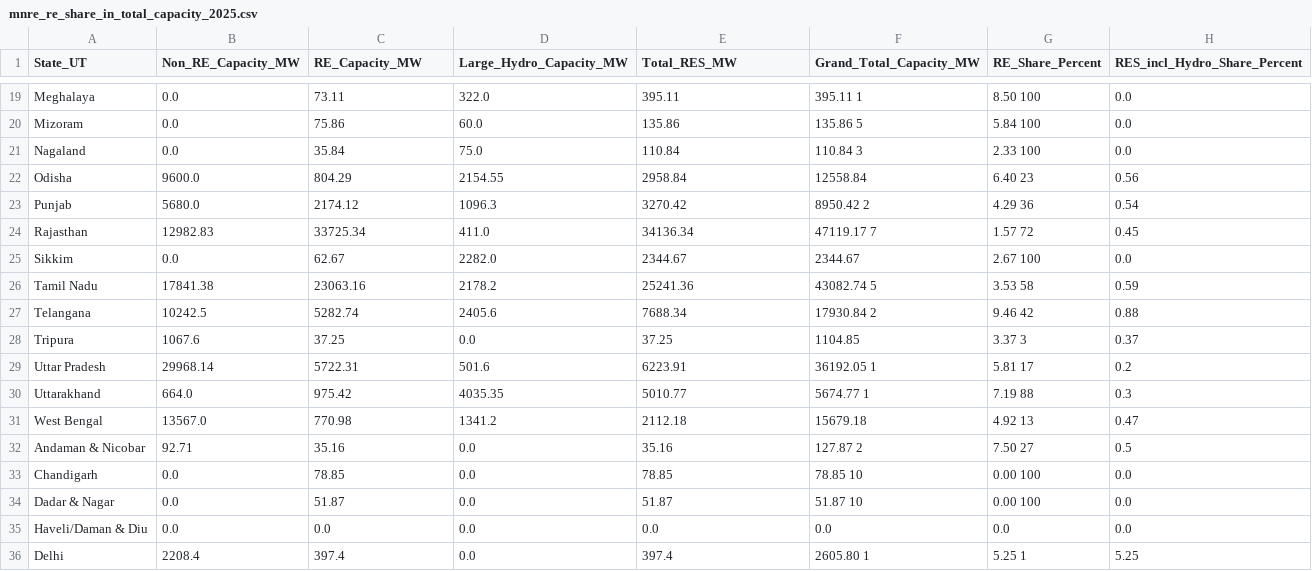
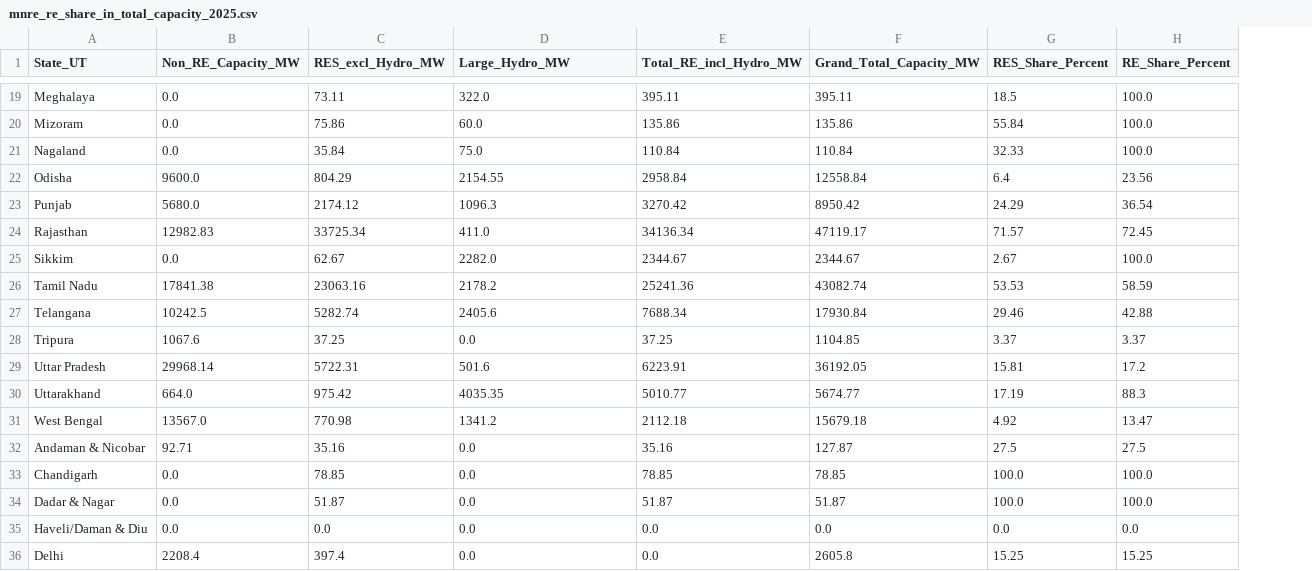
Before and after one commit to Partha-Suresh/DataFrame, a CSV file: data/mnre_re_share_in_total_capacity_2025.csv, drawn as a sheet; only a part is shown, gaps mark what is left out; removed rows and columns are numbered as before the commit, all else as after; the diff covers the shown part only; the diff names each change by its address in the sheet, - before the commit and + after, or states it on an @@ line.

```diff
--- a/data/mnre_re_share_in_total_capacity_2025.csv
+++ b/data/mnre_re_share_in_total_capacity_2025.csv
+column G (RES_Share_Percent), rows 19-36: 18.5 | 55.84 | 32.33 | 6.4 | 24.29 | 71.57 | 2.67 | 53.53 | 29.46 | 3.37 | 15.81 | 17.19 | 4.92 | 27.5 | 100.0 | 100.0 | 0.0 | 15.25
-column H (RES_incl_Hydro_Share_Percent), rows 19-36: 0.0 | 0.0 | 0.0 | 0.56 | 0.54 | 0.45 | 0.0 | 0.59 | 0.88 | 0.37 | 0.2 | 0.3 | 0.47 | 0.5 | 0.0 | 0.0 | 0.0 | 5.25
-C1: RE_Capacity_MW
+C1: RES_excl_Hydro_MW
-D1: Large_Hydro_Capacity_MW
+D1: Large_Hydro_MW
-E1: Total_RES_MW
+E1: Total_RE_incl_Hydro_MW
-F19 (Grand_Total_Capacity_MW): 395.11 1
+F19 (Grand_Total_Capacity_MW): 395.11
-H19 (RE_Share_Percent): 8.50 100
+H19 (RE_Share_Percent): 100.0
-F20 (Grand_Total_Capacity_MW): 135.86 5
+F20 (Grand_Total_Capacity_MW): 135.86
-H20 (RE_Share_Percent): 5.84 100
+H20 (RE_Share_Percent): 100.0
-F21 (Grand_Total_Capacity_MW): 110.84 3
+F21 (Grand_Total_Capacity_MW): 110.84
-H21 (RE_Share_Percent): 2.33 100
+H21 (RE_Share_Percent): 100.0
-H22 (RE_Share_Percent): 6.40 23
+H22 (RE_Share_Percent): 23.56
-F23 (Grand_Total_Capacity_MW): 8950.42 2
+F23 (Grand_Total_Capacity_MW): 8950.42
-H23 (RE_Share_Percent): 4.29 36
+H23 (RE_Share_Percent): 36.54
-F24 (Grand_Total_Capacity_MW): 47119.17 7
+F24 (Grand_Total_Capacity_MW): 47119.17
-H24 (RE_Share_Percent): 1.57 72
+H24 (RE_Share_Percent): 72.45
-H25 (RE_Share_Percent): 2.67 100
+H25 (RE_Share_Percent): 100.0
-F26 (Grand_Total_Capacity_MW): 43082.74 5
+F26 (Grand_Total_Capacity_MW): 43082.74
-H26 (RE_Share_Percent): 3.53 58
+H26 (RE_Share_Percent): 58.59
-F27 (Grand_Total_Capacity_MW): 17930.84 2
+F27 (Grand_Total_Capacity_MW): 17930.84
-H27 (RE_Share_Percent): 9.46 42
+H27 (RE_Share_Percent): 42.88
-H28 (RE_Share_Percent): 3.37 3
+H28 (RE_Share_Percent): 3.37
-F29 (Grand_Total_Capacity_MW): 36192.05 1
+F29 (Grand_Total_Capacity_MW): 36192.05
-H29 (RE_Share_Percent): 5.81 17
+H29 (RE_Share_Percent): 17.2
-F30 (Grand_Total_Capacity_MW): 5674.77 1
+F30 (Grand_Total_Capacity_MW): 5674.77
-H30 (RE_Share_Percent): 7.19 88
+H30 (RE_Share_Percent): 88.3
-H31 (RE_Share_Percent): 4.92 13
+H31 (RE_Share_Percent): 13.47
-F32 (Grand_Total_Capacity_MW): 127.87 2
+F32 (Grand_Total_Capacity_MW): 127.87
-H32 (RE_Share_Percent): 7.50 27
+H32 (RE_Share_Percent): 27.5
-F33 (Grand_Total_Capacity_MW): 78.85 10
+F33 (Grand_Total_Capacity_MW): 78.85
-H33:H34 (RE_Share_Percent): 0.00 100
+H33:H34 (RE_Share_Percent): 100.0
-F34 (Grand_Total_Capacity_MW): 51.87 10
+F34 (Grand_Total_Capacity_MW): 51.87
-E36 (Total_RE_incl_Hydro_MW): 397.4
+E36 (Total_RE_incl_Hydro_MW): 0.0
-F36 (Grand_Total_Capacity_MW): 2605.80 1
+F36 (Grand_Total_Capacity_MW): 2605.8
-H36 (RE_Share_Percent): 5.25 1
+H36 (RE_Share_Percent): 15.25
```
Also changed, not shown: 38 edited cells elsewhere in this file, data/cea_historical_energy_requirement_availability_2003_2026.csv, data/cea_historical_peak_demand_met_2003_2026.csv, 10 other files.
